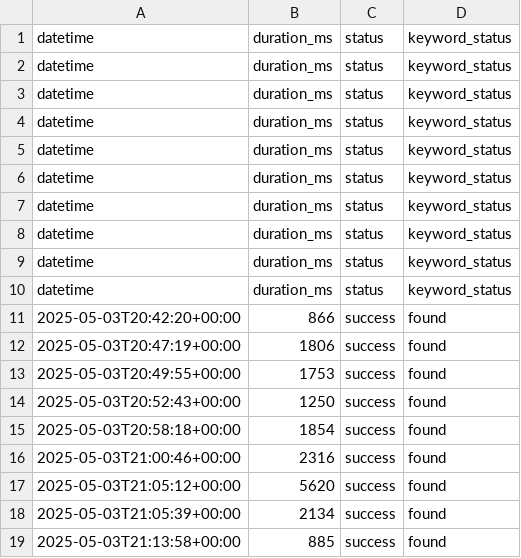
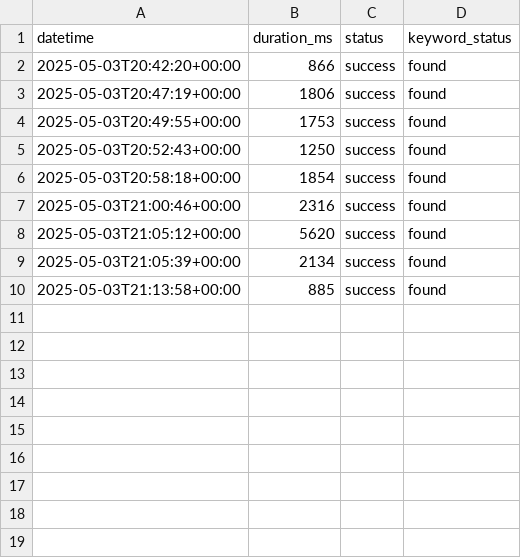
Before and after one commit to OWASP-BLT/OWASP-BLT-Website-Monitor, a CSV file: status.csv, drawn as a sheet; the diff names each change by its address in the sheet, - before the commit and + after, or states it on an @@ line.

Commit message:
Update status.csv

```diff
--- a/status.csv
+++ b/status.csv
-row 2: datetime | duration_ms | status | keyword_status
-row 3: datetime | duration_ms | status | keyword_status
-row 4: datetime | duration_ms | status | keyword_status
-row 5: datetime | duration_ms | status | keyword_status
-row 6: datetime | duration_ms | status | keyword_status
-row 7: datetime | duration_ms | status | keyword_status
-row 8: datetime | duration_ms | status | keyword_status
-row 9: datetime | duration_ms | status | keyword_status
-row 10: datetime | duration_ms | status | keyword_status
```
